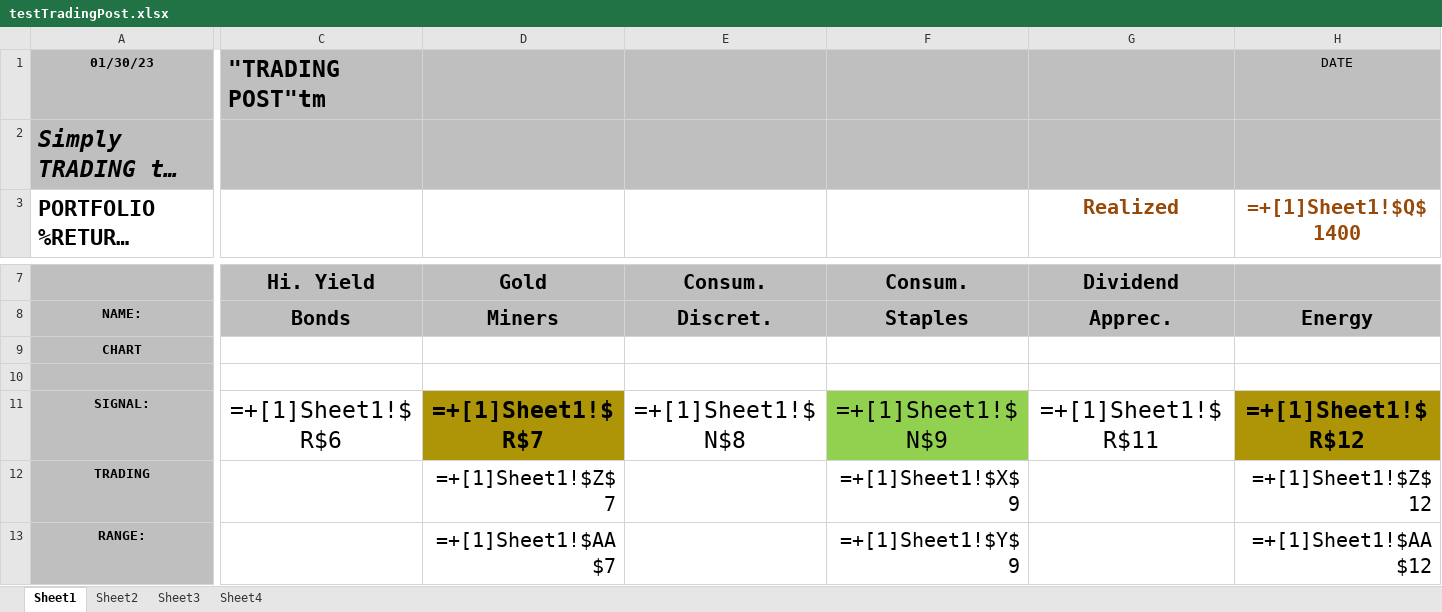
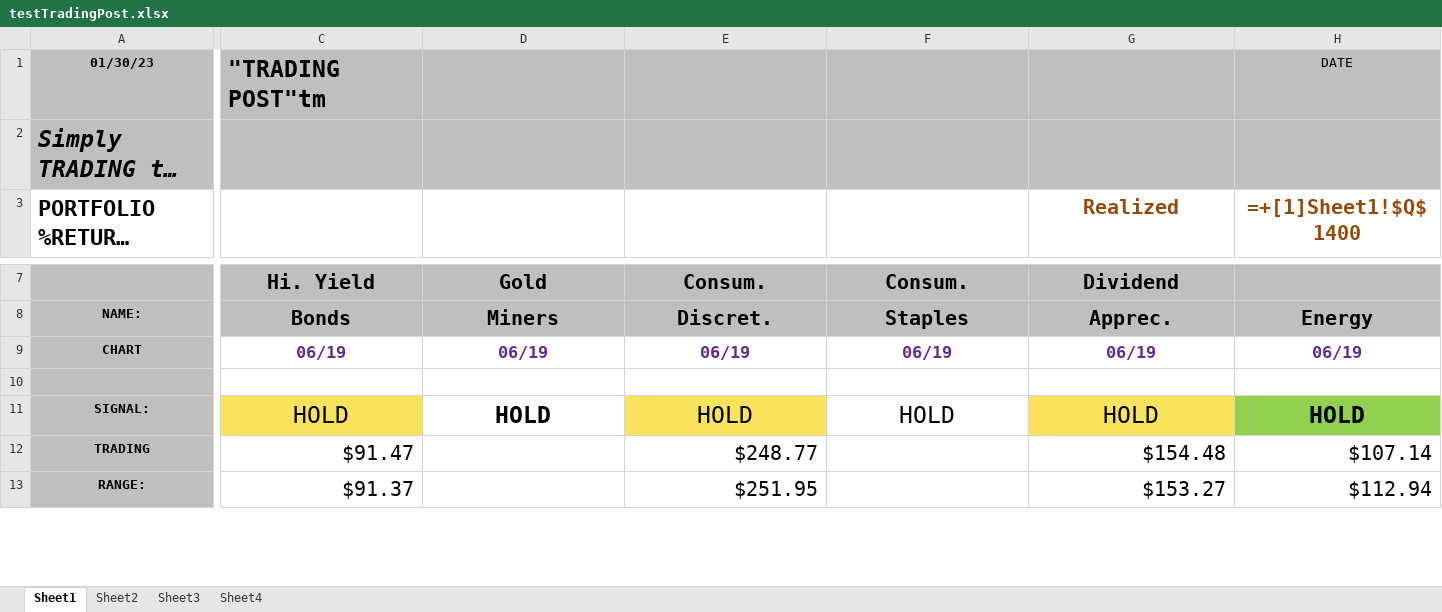
Before and after one commit to trallen22/TradingPost, an Excel workbook: src/testTradingPost.xlsx, sheet Sheet1, drawn as a sheet; only a part is shown, gaps mark what is left out; long unchanged cells end in …; values as stored, in another font and other column widths than the file's, no borders; formulas without a stored value are shown as written; removed rows and columns are numbered as before the commit, all else as after; rows hold the shown columns only; the diff covers the shown part only; the diff names each change by its address in the sheet, - before the commit and + after, or states it on an @@ line.

Commit message:
implemented set_ranges(). Copy colors

```diff
--- a/src/testTradingPost.xlsx (sheet Sheet1)
+++ b/src/testTradingPost.xlsx (sheet Sheet1)
-C9: (empty)
+C9: 06/19
-D9: (empty)
+D9: 06/19
-E9: (empty)
+E9: 06/19
-F9: (empty)
+F9: 06/19
-G9 (Realized): (empty)
+G9 (Realized): 06/19
-H9 (=+[1]Sheet1!$Q$1400): (empty)
+H9 (=+[1]Sheet1!$Q$1400): 06/19
-C11: =+[1]Sheet1!$R$6
+C11: HOLD
-C11 fill: none
+C11 fill: #F9E35D
-D11: =+[1]Sheet1!$R$7
+D11: HOLD
-D11 fill: #AD9507
+D11 fill: none
-E11: =+[1]Sheet1!$N$8
+E11: HOLD
-E11 fill: none
+E11 fill: #F9E35D
-F11: =+[1]Sheet1!$N$9
+F11: HOLD
-F11 fill: #92D050
+F11 fill: none
-G11 (Realized): =+[1]Sheet1!$R$11
+G11 (Realized): HOLD
-G11 fill: none
+G11 fill: #F9E35D
-H11 (=+[1]Sheet1!$Q$1400): =+[1]Sheet1!$R$12
+H11 (=+[1]Sheet1!$Q$1400): HOLD
-H11 fill: #AD9507
+H11 fill: #92D050
-C12: (empty)
+C12: $91.47
-D12: =+[1]Sheet1!$Z$7
+D12: (empty)
-E12: (empty)
+E12: $248.77
-F12: =+[1]Sheet1!$X$9
+F12: (empty)
-G12 (Realized): (empty)
+G12 (Realized): $154.48
-H12 (=+[1]Sheet1!$Q$1400): =+[1]Sheet1!$Z$12
+H12 (=+[1]Sheet1!$Q$1400): $107.14
-row 13: RANGE: |  | =+[1]Sheet1!$AA$7 |  | =+[1]Sheet1!$Y$9 |  | =+[1]Sheet1!$AA$12
+row 13: RANGE: | $91.37 |  | $251.95 |  | $153.27 | $112.94
```
Also changed, not shown: 4 added rows, 4 removed rows, 48 edited cells and cell formats elsewhere in this sheet, 10 other files.
